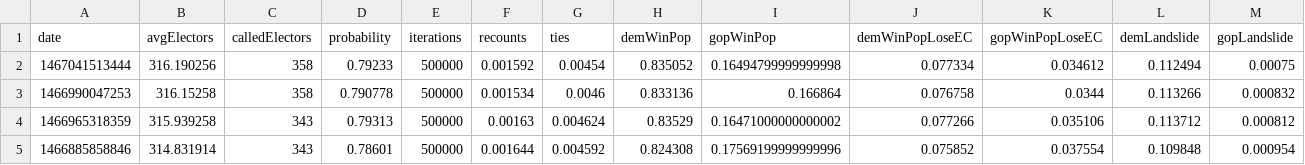
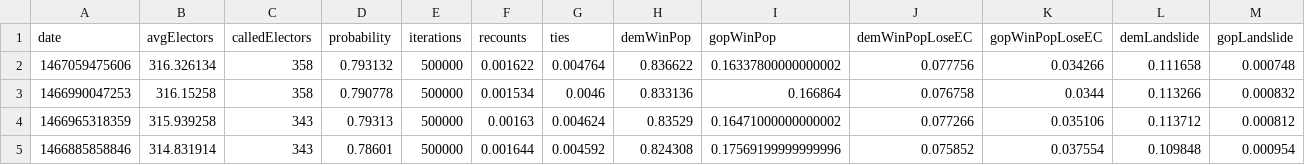
Before and after one commit to CoryMcCartan/election-2016, a CSV file: client/data/history.csv, drawn as a sheet; only a part is shown.

```diff
--- a/client/data/history.csv
+++ b/client/data/history.csv
@@ -1,3 +1,3 @@
 date,avgElectors,calledElectors,probability,iterations,recounts,ties,demWinPop,gopWinPop,demWinPopLoseEC,gopWinPopLoseEC,demLandslide,gopLandslide
-1467041513444,316.190256,358,0.79233,500000,0.001592,0.00454,0.835052,0.16494799999999998,0.077334,0.034612,0.112494,0.00075
+1467059475606,316.326134,358,0.793132,500000,0.001622,0.004764,0.836622,0.16337800000000002,0.077756,0.034266,0.111658,0.000748
 1466990047253,316.15258,358,0.790778,500000,0.001534,0.0046,0.833136,0.166864,0.076758,0.0344,0.113266,0.000832
```
Also changed, not shown: client/data/electors.csv, client/data/states.csv, 3 other files.
